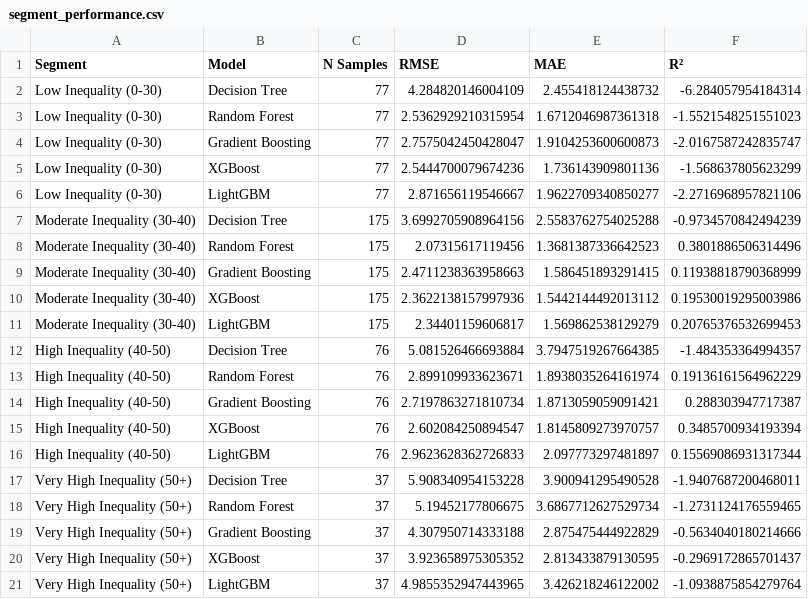
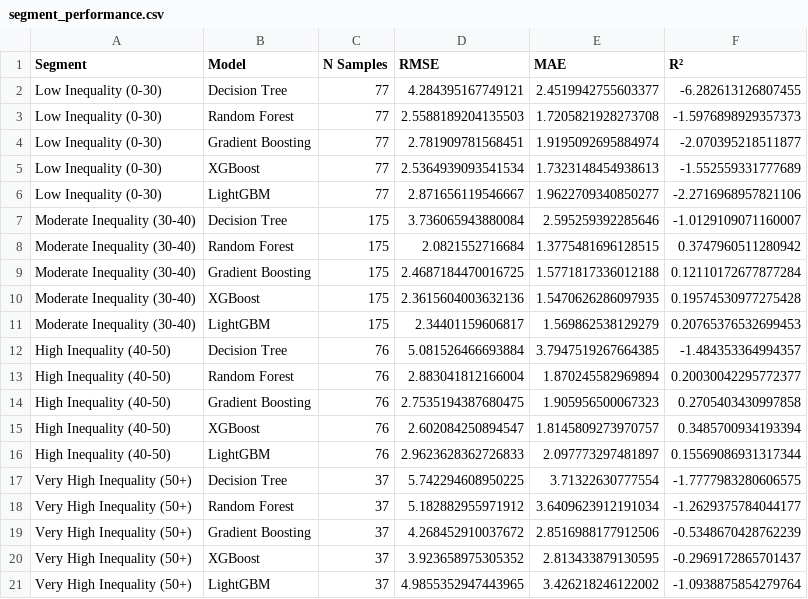
Before and after one commit to BGoye2/DSAP2025_BenoitGoye, a CSV file: output/segment_performance.csv, drawn as a sheet.

```diff
--- a/output/segment_performance.csv
+++ b/output/segment_performance.csv
@@ -1,20 +1,20 @@
 Segment,Model,N Samples,RMSE,MAE,R²
-Low Inequality (0-30),Decision Tree,77,4.284820146004109,2.455418124438732,-6.284057954184314
-Low Inequality (0-30),Random Forest,77,2.5362929210315954,1.6712046987361318,-1.5521548251551023
-Low Inequality (0-30),Gradient Boosting,77,2.7575042450428047,1.9104253600600873,-2.0167587242835747
-Low Inequality (0-30),XGBoost,77,2.5444700079674236,1.736143909801136,-1.568637805623299
+Low Inequality (0-30),Decision Tree,77,4.284395167749121,2.4519942755603377,-6.282613126807455
+Low Inequality (0-30),Random Forest,77,2.5588189204135503,1.7205821928273708,-1.5976898929357373
+Low Inequality (0-30),Gradient Boosting,77,2.781909781568451,1.9195092695884974,-2.070395218511877
+Low Inequality (0-30),XGBoost,77,2.5364939093541534,1.7323148454938613,-1.552559331777689
 Low Inequality (0-30),LightGBM,77,2.871656119546667,1.9622709340850277,-2.2716968957821106
-Moderate Inequality (30-40),Decision Tree,175,3.6992705908964156,2.5583762754025288,-0.9734570842494239
-Moderate Inequality (30-40),Random Forest,175,2.07315617119456,1.3681387336642523,0.3801886506314496
-Moderate Inequality (30-40),Gradient Boosting,175,2.4711238363958663,1.586451893291415,0.11938818790368999
-Moderate Inequality (30-40),XGBoost,175,2.3622138157997936,1.5442144492013112,0.19530019295003986
+Moderate Inequality (30-40),Decision Tree,175,3.736065943880084,2.595259392285646,-1.0129109071160007
+Moderate Inequality (30-40),Random Forest,175,2.0821552716684,1.3775481696128515,0.3747960511280942
+Moderate Inequality (30-40),Gradient Boosting,175,2.4687184470016725,1.5771817336012188,0.12110172677877284
+Moderate Inequality (30-40),XGBoost,175,2.3615604003632136,1.5470626286097935,0.19574530977275428
 Moderate Inequality (30-40),LightGBM,175,2.34401159606817,1.569862538129279,0.20765376532699453
 High Inequality (40-50),Decision Tree,76,5.081526466693884,3.7947519267664385,-1.484353364994357
-High Inequality (40-50),Random Forest,76,2.899109933623671,1.8938035264161974,0.19136161564962229
-High Inequality (40-50),Gradient Boosting,76,2.7197863271810734,1.8713059059091421,0.288303947717387
+High Inequality (40-50),Random Forest,76,2.883041812166004,1.870245582969894,0.20030042295772377
+High Inequality (40-50),Gradient Boosting,76,2.7535194387680475,1.905956500067323,0.2705403430997858
 High Inequality (40-50),XGBoost,76,2.602084250894547,1.8145809273970757,0.3485700934193394
 High Inequality (40-50),LightGBM,76,2.9623628362726833,2.097773297481897,0.15569086931317344
-Very High Inequality (50+),Decision Tree,37,5.908340954153228,3.900941295490528,-1.9407687200468011
-Very High Inequality (50+),Random Forest,37,5.19452177806675,3.6867712627529734,-1.2731124176559465
-Very High Inequality (50+),Gradient Boosting,37,4.307950714333188,2.875475444922829,-0.5634040180214666
+Very High Inequality (50+),Decision Tree,37,5.742294608950225,3.71322630777554,-1.7777983280606575
+Very High Inequality (50+),Random Forest,37,5.182882955971912,3.6409623912191034,-1.2629375784044177
+Very High Inequality (50+),Gradient Boosting,37,4.268452910037672,2.8516988177912506,-0.5348670428762239
 Very High Inequality (50+),XGBoost,37,3.923658975305352,2.813433879130595,-0.2969172865701437
```
Also changed, not shown: output/comprehensive_metrics.csv, output/model_comparison.csv, 27 other files.
